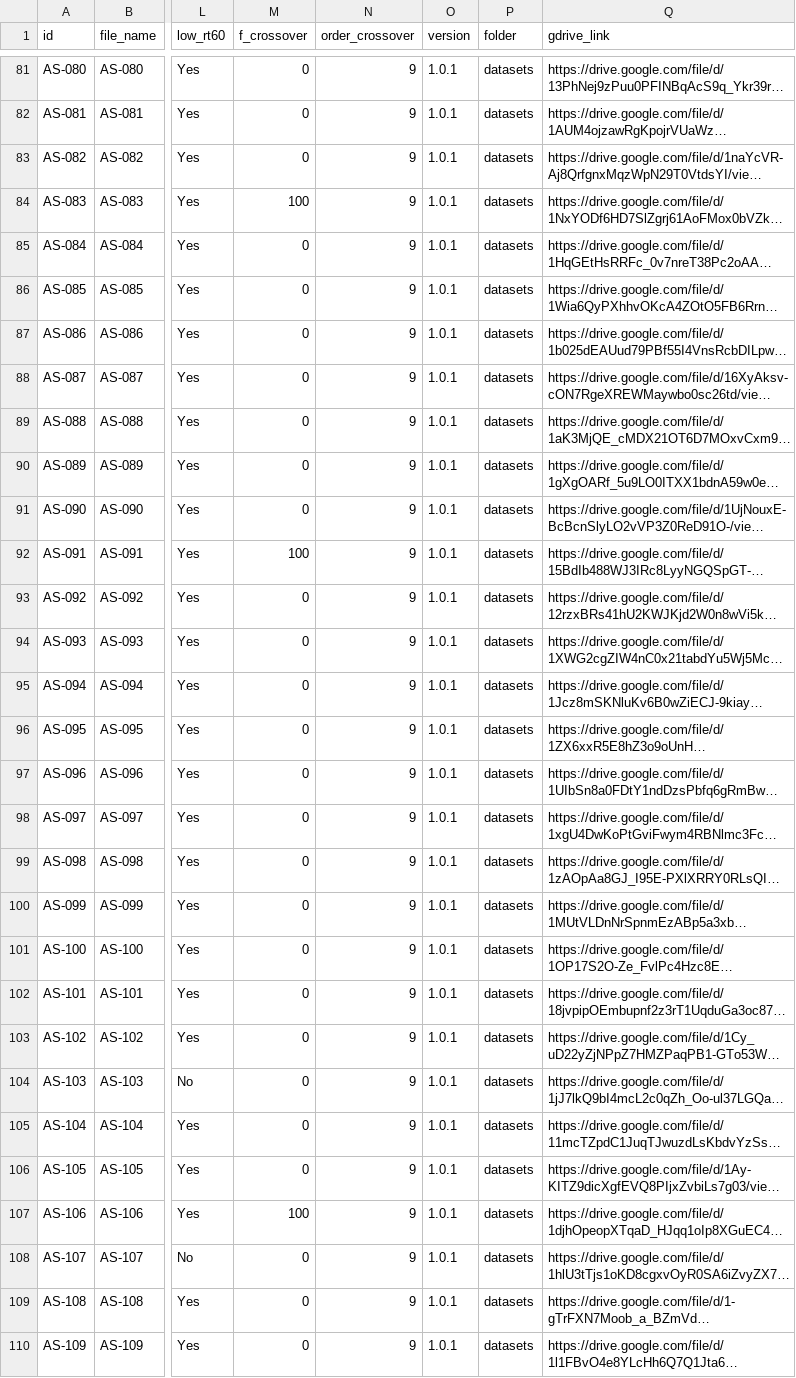
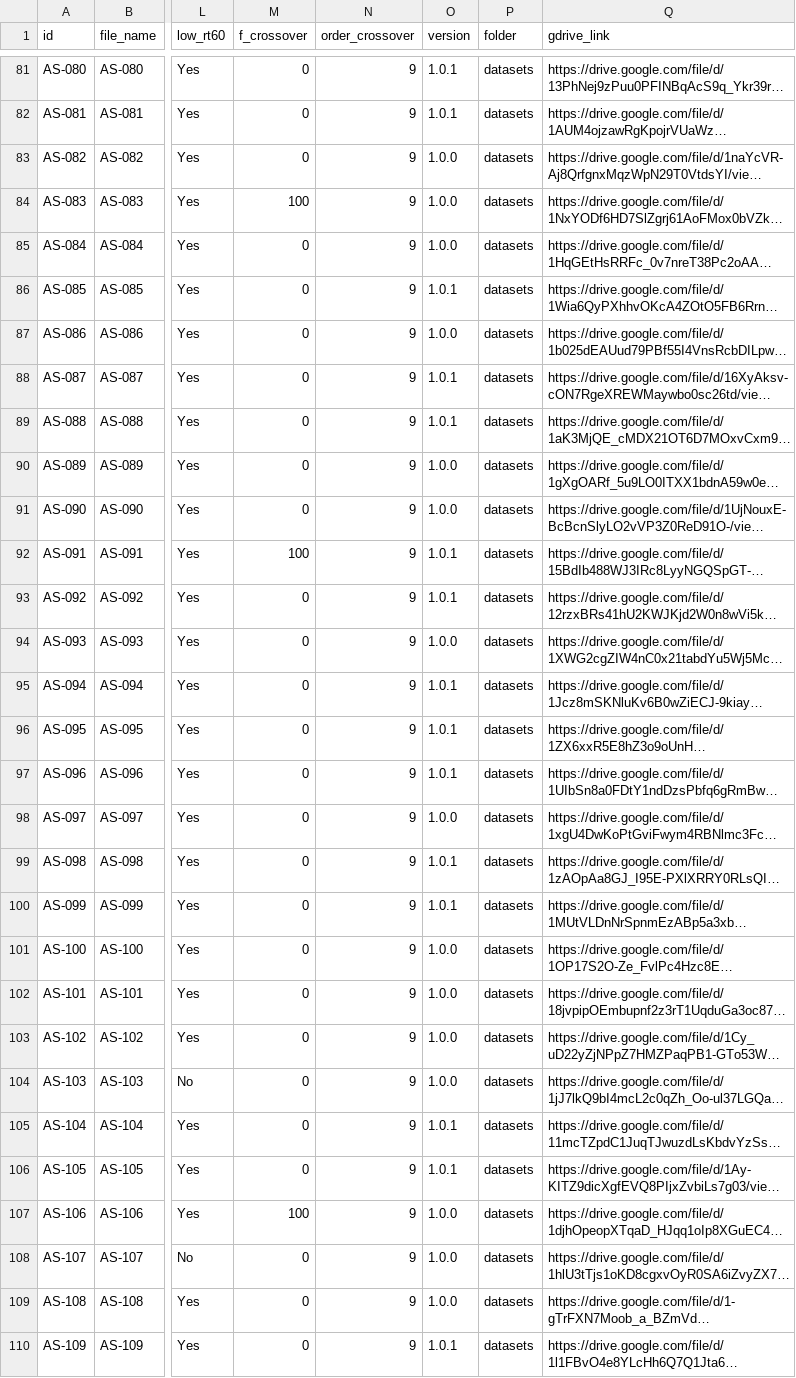
Before and after one commit to ShanonPearce/ASH-Toolset, a CSV file: data/interim/reverberation/reverberation_metadata_v3.csv, drawn as a sheet; only a part is shown, gaps mark what is left out; long unchanged cells end in …; the diff covers the shown part only; the diff names each change by its address in the sheet, - before the commit and + after, or states it on an @@ line.

Commit message:
Update reverberation_metadata_v3.csv

```diff
--- a/data/interim/reverberation/reverberation_metadata_v3.csv
+++ b/data/interim/reverberation/reverberation_metadata_v3.csv
-O83:O85 (version): 1.0.1
+O83:O85 (version): 1.0.0
-O87 (version): 1.0.1
+O87 (version): 1.0.0
-O90:O91 (version): 1.0.1
+O90:O91 (version): 1.0.0
-O94 (version): 1.0.1
+O94 (version): 1.0.0
-O98 (version): 1.0.1
+O98 (version): 1.0.0
-O101:O104 (version): 1.0.1
+O101:O104 (version): 1.0.0
-O107:O109 (version): 1.0.1
+O107:O109 (version): 1.0.0
```
Also changed, not shown: 17 edited cells elsewhere in this file.
